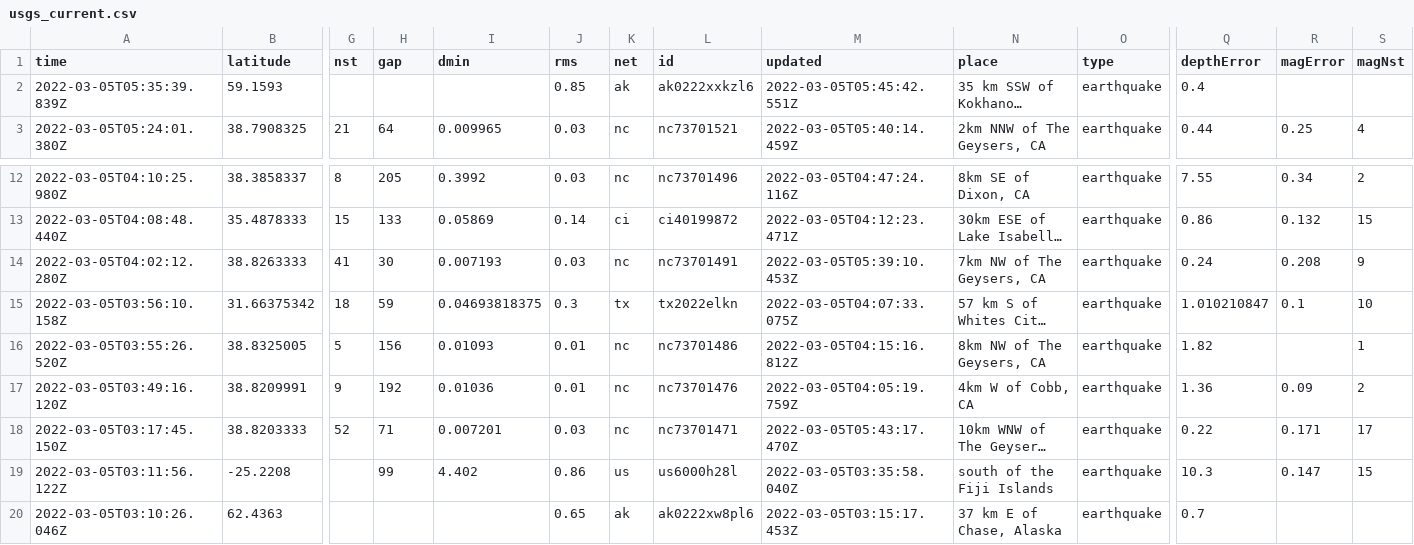
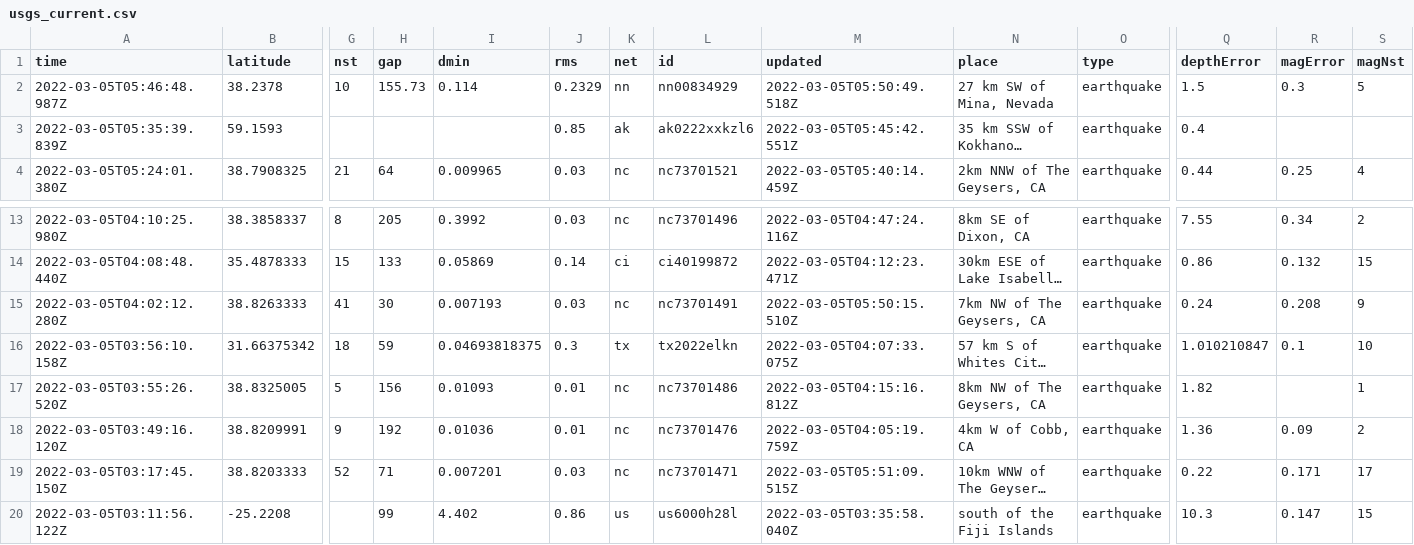
Before and after one commit to aadittambe/actions-pipeline, a CSV file: usgs_current.csv, drawn as a sheet; only a part is shown, gaps mark what is left out; the shorter side is filled out with more unchanged rows; long unchanged cells end in …; addresses are those after the commit; rows hold the shown columns only; the diff names each change by its address in the sheet, - before the commit and + after, or states it on an @@ line.

```diff
--- a/usgs_current.csv
+++ b/usgs_current.csv
+row 2: 2022-03-05T05:46:48.987Z | 38.2378 | 10 | 155.73 | 0.114 | 0.2329 | nn | nn00834929 | 2022-03-05T05:50:49.518Z | 27 km SW of Mina, Nevada | earthquake | 1.5 | 0.3 | 5
-M15 (updated): 2022-03-05T05:39:10.453Z
+M15 (updated): 2022-03-05T05:50:15.510Z
-M19 (updated): 2022-03-05T05:43:17.470Z
+M19 (updated): 2022-03-05T05:51:09.515Z
```
Also changed, not shown: usgs_main.csv.
